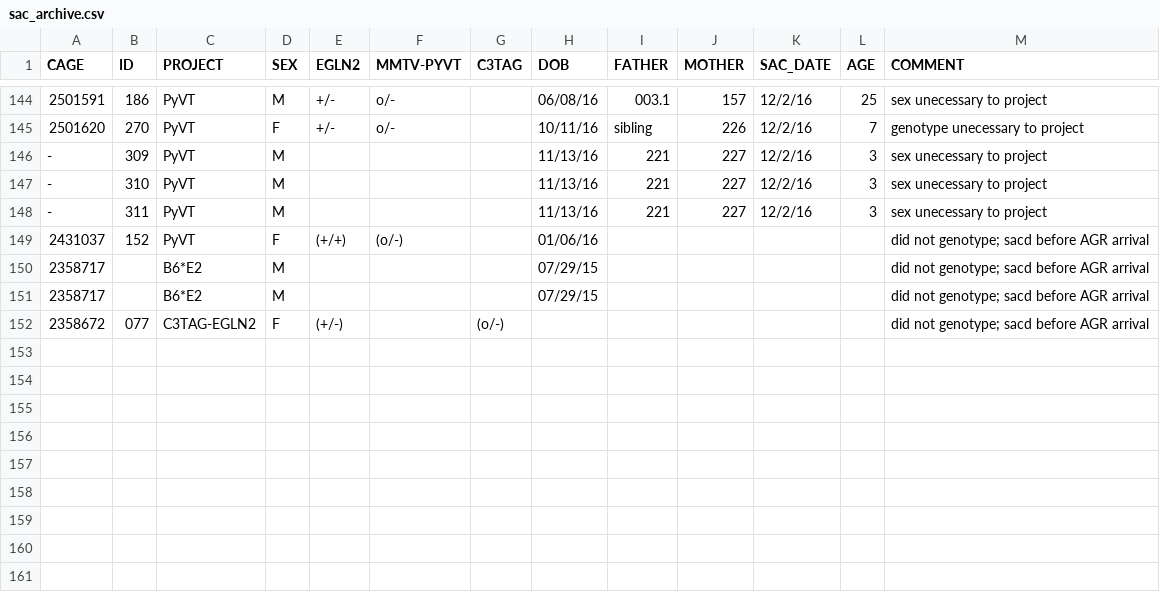
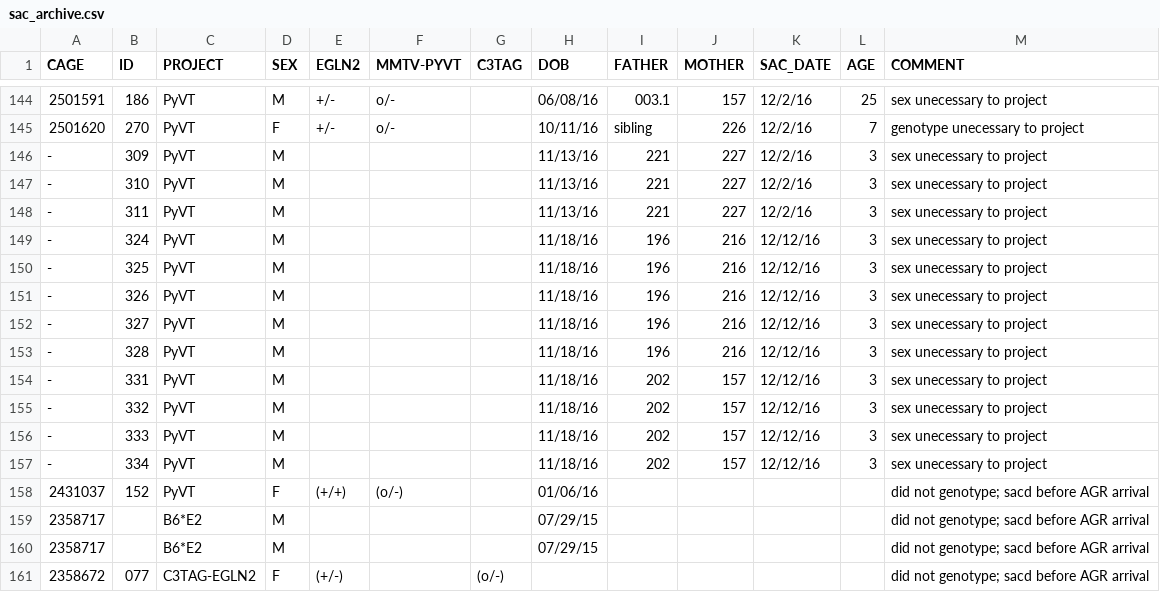
Before and after one commit to qzhanglab/animal_tracking, a CSV file: sac_archive.csv, drawn as a sheet; only a part is shown, gaps mark what is left out; the diff names each change by its address in the sheet, - before the commit and + after, or states it on an @@ line.

```diff
--- a/sac_archive.csv
+++ b/sac_archive.csv
+row 149: - | 324 | PyVT | M |  |  |  | 11/18/16 | 196 | 216 | 12/12/16 | 3 | sex unecessary to project
+row 150: - | 325 | PyVT | M |  |  |  | 11/18/16 | 196 | 216 | 12/12/16 | 3 | sex unecessary to project
+row 151: - | 326 | PyVT | M |  |  |  | 11/18/16 | 196 | 216 | 12/12/16 | 3 | sex unecessary to project
+row 152: - | 327 | PyVT | M |  |  |  | 11/18/16 | 196 | 216 | 12/12/16 | 3 | sex unecessary to project
+row 153: - | 328 | PyVT | M |  |  |  | 11/18/16 | 196 | 216 | 12/12/16 | 3 | sex unecessary to project
+row 154: - | 331 | PyVT | M |  |  |  | 11/18/16 | 202 | 157 | 12/12/16 | 3 | sex unecessary to project
+row 155: - | 332 | PyVT | M |  |  |  | 11/18/16 | 202 | 157 | 12/12/16 | 3 | sex unecessary to project
+row 156: - | 333 | PyVT | M |  |  |  | 11/18/16 | 202 | 157 | 12/12/16 | 3 | sex unecessary to project
+row 157: - | 334 | PyVT | M |  |  |  | 11/18/16 | 202 | 157 | 12/12/16 | 3 | sex unecessary to project
```
Also changed, not shown: master_animal_list.csv.
